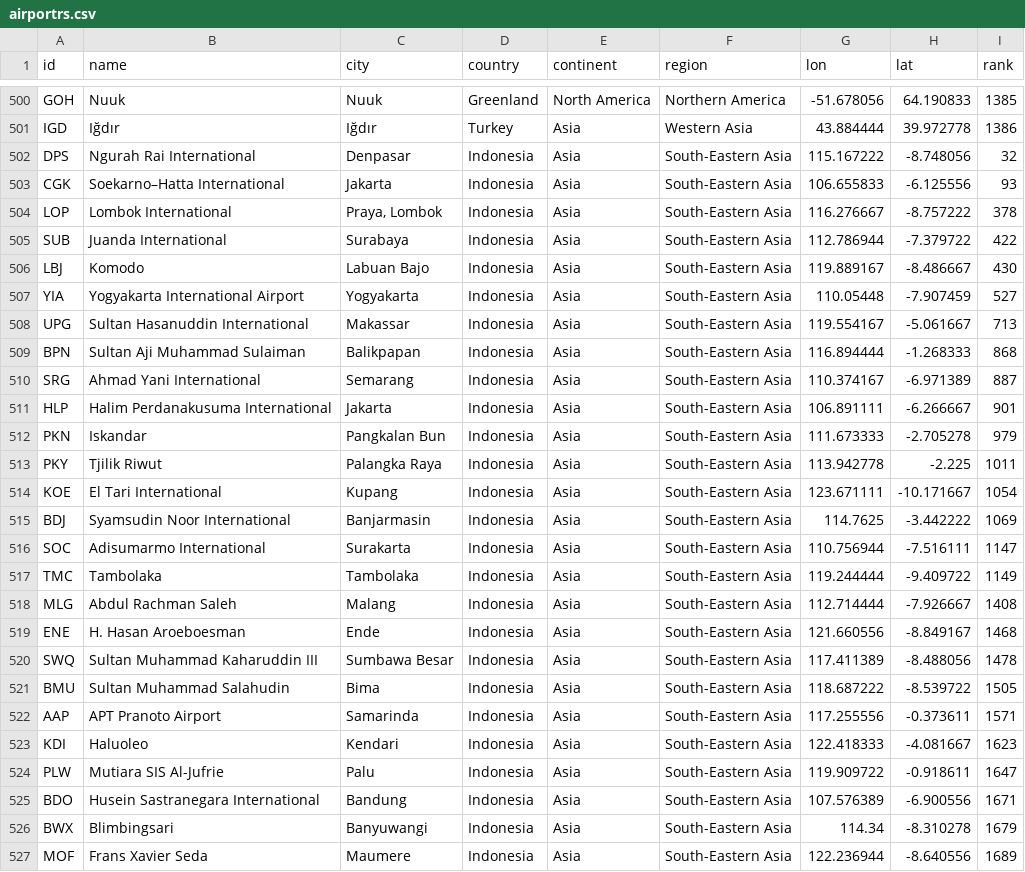
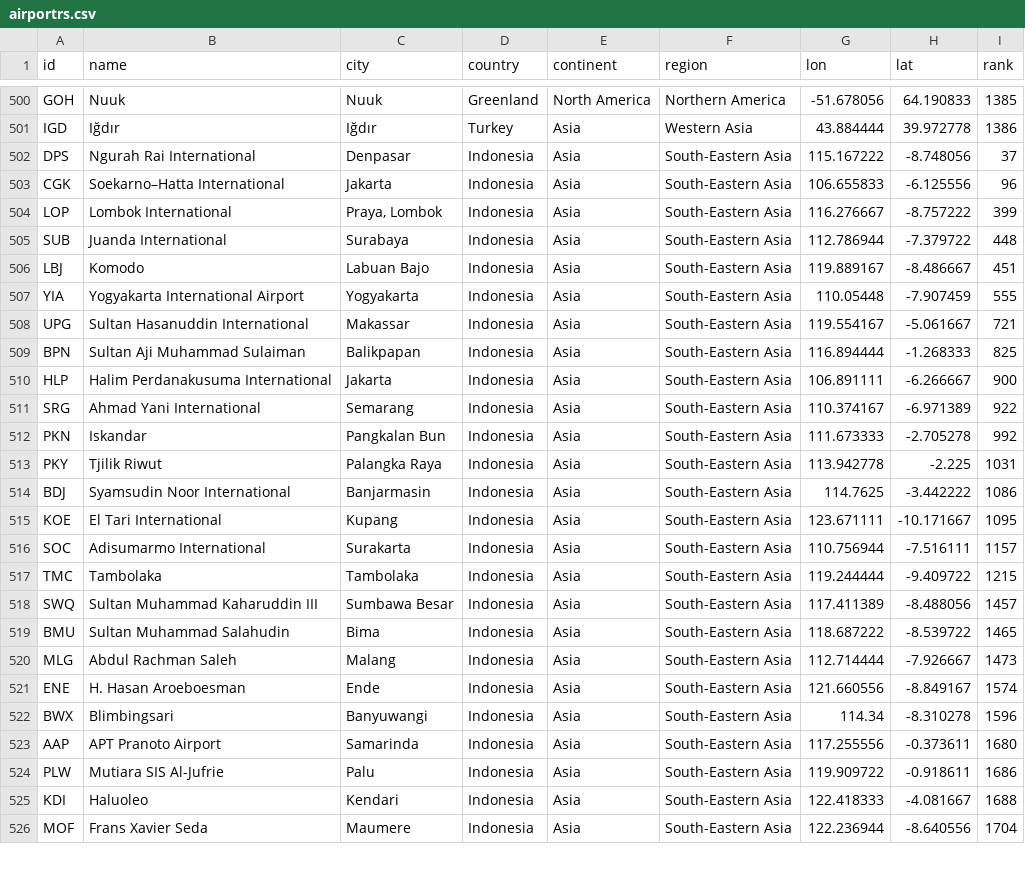
Before and after one commit to misrori/flights2, a CSV file: csv_data/airportrs.csv, drawn as a sheet; only a part is shown, gaps mark what is left out; the diff covers the shown part only.

```diff
--- a/csv_data/airportrs.csv
+++ b/csv_data/airportrs.csv
@@ -501,27 +501,26 @@ GOH,Nuuk,Nuuk,Greenland,North America,Northern America,-51.678056,64.190833,1385
 IGD,Iğdır,Iğdır,Turkey,Asia,Western Asia,43.884444,39.972778,1386
-DPS,Ngurah Rai International,Denpasar,Indonesia,Asia,South-Eastern Asia,115.167222,-8.748056,32
-CGK,Soekarno–Hatta International,Jakarta,Indonesia,Asia,South-Eastern Asia,106.655833,-6.125556,93
-LOP,Lombok International,"Praya, Lombok",Indonesia,Asia,South-Eastern Asia,116.276667,-8.757222,378
-SUB,Juanda International,Surabaya,Indonesia,Asia,South-Eastern Asia,112.786944,-7.379722,422
-LBJ,Komodo,Labuan Bajo,Indonesia,Asia,South-Eastern Asia,119.889167,-8.486667,430
-YIA,Yogyakarta International Airport,Yogyakarta,Indonesia,Asia,South-Eastern Asia,110.05448,-7.907459,527
-UPG,Sultan Hasanuddin International,Makassar,Indonesia,Asia,South-Eastern Asia,119.554167,-5.061667,713
-BPN,Sultan Aji Muhammad Sulaiman,Balikpapan,Indonesia,Asia,South-Eastern Asia,116.894444,-1.268333,868
-SRG,Ahmad Yani International,Semarang,Indonesia,Asia,South-Eastern Asia,110.374167,-6.971389,887
-HLP,Halim Perdanakusuma International,Jakarta,Indonesia,Asia,South-Eastern Asia,106.891111,-6.266667,901
-PKN,Iskandar,Pangkalan Bun,Indonesia,Asia,South-Eastern Asia,111.673333,-2.705278,979
-PKY,Tjilik Riwut,Palangka Raya,Indonesia,Asia,South-Eastern Asia,113.942778,-2.225,1011
-KOE,El Tari International,Kupang,Indonesia,Asia,South-Eastern Asia,123.671111,-10.171667,1054
-BDJ,Syamsudin Noor International,Banjarmasin,Indonesia,Asia,South-Eastern Asia,114.7625,-3.442222,1069
-SOC,Adisumarmo International,Surakarta,Indonesia,Asia,South-Eastern Asia,110.756944,-7.516111,1147
-TMC,Tambolaka,Tambolaka,Indonesia,Asia,South-Eastern Asia,119.244444,-9.409722,1149
-MLG,Abdul Rachman Saleh,Malang,Indonesia,Asia,South-Eastern Asia,112.714444,-7.926667,1408
-ENE,H. Hasan Aroeboesman,Ende,Indonesia,Asia,South-Eastern Asia,121.660556,-8.849167,1468
-SWQ,Sultan Muhammad Kaharuddin III,Sumbawa Besar,Indonesia,Asia,South-Eastern Asia,117.411389,-8.488056,1478
-BMU,Sultan Muhammad Salahudin,Bima,Indonesia,Asia,South-Eastern Asia,118.687222,-8.539722,1505
-AAP,APT Pranoto Airport,Samarinda,Indonesia,Asia,South-Eastern Asia,117.255556,-0.373611,1571
-KDI,Haluoleo,Kendari,Indonesia,Asia,South-Eastern Asia,122.418333,-4.081667,1623
-PLW,Mutiara SIS Al-Jufrie,Palu,Indonesia,Asia,South-Eastern Asia,119.909722,-0.918611,1647
-BDO,Husein Sastranegara International,Bandung,Indonesia,Asia,South-Eastern Asia,107.576389,-6.900556,1671
-BWX,Blimbingsari,Banyuwangi,Indonesia,Asia,South-Eastern Asia,114.34,-8.310278,1679
-MOF,Frans Xavier Seda,Maumere,Indonesia,Asia,South-Eastern Asia,122.236944,-8.640556,1689
+DPS,Ngurah Rai International,Denpasar,Indonesia,Asia,South-Eastern Asia,115.167222,-8.748056,37
+CGK,Soekarno–Hatta International,Jakarta,Indonesia,Asia,South-Eastern Asia,106.655833,-6.125556,96
+LOP,Lombok International,"Praya, Lombok",Indonesia,Asia,South-Eastern Asia,116.276667,-8.757222,399
+SUB,Juanda International,Surabaya,Indonesia,Asia,South-Eastern Asia,112.786944,-7.379722,448
+LBJ,Komodo,Labuan Bajo,Indonesia,Asia,South-Eastern Asia,119.889167,-8.486667,451
+YIA,Yogyakarta International Airport,Yogyakarta,Indonesia,Asia,South-Eastern Asia,110.05448,-7.907459,555
+UPG,Sultan Hasanuddin International,Makassar,Indonesia,Asia,South-Eastern Asia,119.554167,-5.061667,721
+BPN,Sultan Aji Muhammad Sulaiman,Balikpapan,Indonesia,Asia,South-Eastern Asia,116.894444,-1.268333,825
+HLP,Halim Perdanakusuma International,Jakarta,Indonesia,Asia,South-Eastern Asia,106.891111,-6.266667,900
+SRG,Ahmad Yani International,Semarang,Indonesia,Asia,South-Eastern Asia,110.374167,-6.971389,922
+PKN,Iskandar,Pangkalan Bun,Indonesia,Asia,South-Eastern Asia,111.673333,-2.705278,992
+PKY,Tjilik Riwut,Palangka Raya,Indonesia,Asia,South-Eastern Asia,113.942778,-2.225,1031
+BDJ,Syamsudin Noor International,Banjarmasin,Indonesia,Asia,South-Eastern Asia,114.7625,-3.442222,1086
+KOE,El Tari International,Kupang,Indonesia,Asia,South-Eastern Asia,123.671111,-10.171667,1095
+SOC,Adisumarmo International,Surakarta,Indonesia,Asia,South-Eastern Asia,110.756944,-7.516111,1157
+TMC,Tambolaka,Tambolaka,Indonesia,Asia,South-Eastern Asia,119.244444,-9.409722,1215
+SWQ,Sultan Muhammad Kaharuddin III,Sumbawa Besar,Indonesia,Asia,South-Eastern Asia,117.411389,-8.488056,1457
+BMU,Sultan Muhammad Salahudin,Bima,Indonesia,Asia,South-Eastern Asia,118.687222,-8.539722,1465
+MLG,Abdul Rachman Saleh,Malang,Indonesia,Asia,South-Eastern Asia,112.714444,-7.926667,1473
+ENE,H. Hasan Aroeboesman,Ende,Indonesia,Asia,South-Eastern Asia,121.660556,-8.849167,1574
+BWX,Blimbingsari,Banyuwangi,Indonesia,Asia,South-Eastern Asia,114.34,-8.310278,1596
+AAP,APT Pranoto Airport,Samarinda,Indonesia,Asia,South-Eastern Asia,117.255556,-0.373611,1680
+PLW,Mutiara SIS Al-Jufrie,Palu,Indonesia,Asia,South-Eastern Asia,119.909722,-0.918611,1686
+KDI,Haluoleo,Kendari,Indonesia,Asia,South-Eastern Asia,122.418333,-4.081667,1688
+MOF,Frans Xavier Seda,Maumere,Indonesia,Asia,South-Eastern Asia,122.236944,-8.640556,1704
```
Also changed, not shown: 1 added row and 3 edited cells elsewhere in this file, csv_data/top3_flights.csv, 2 other files.
